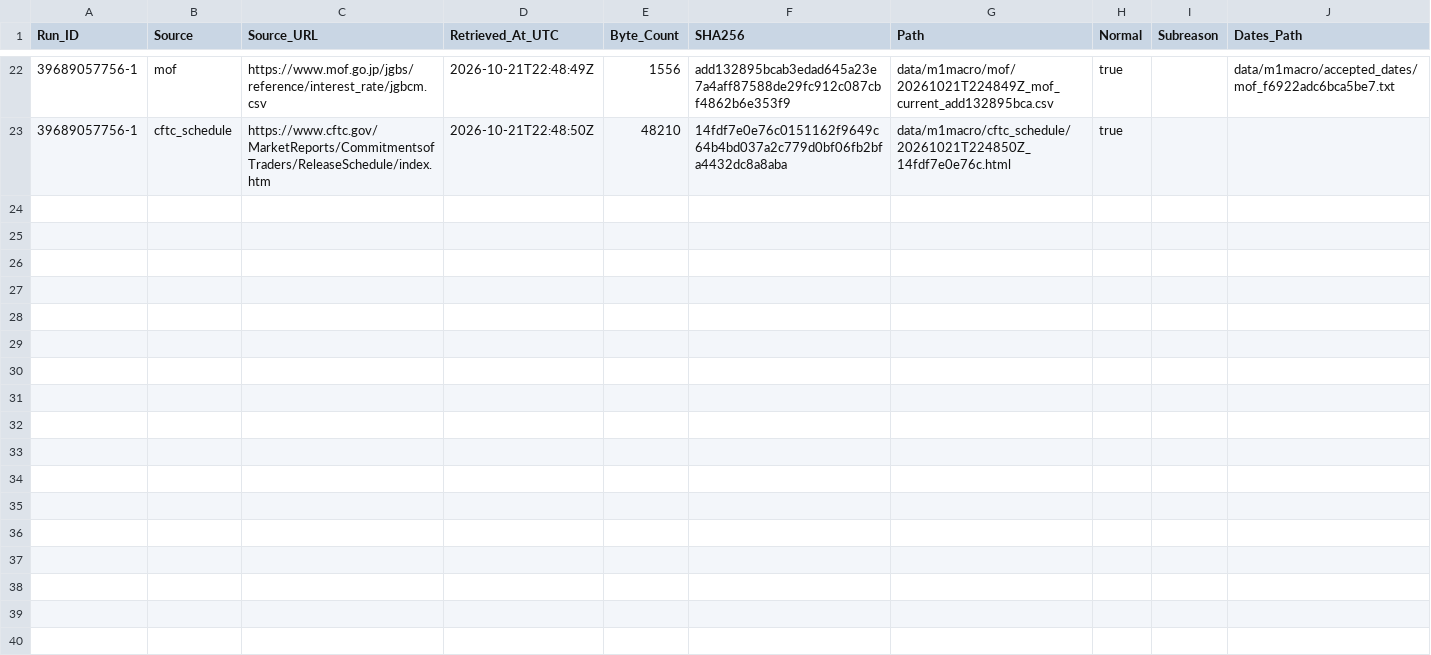
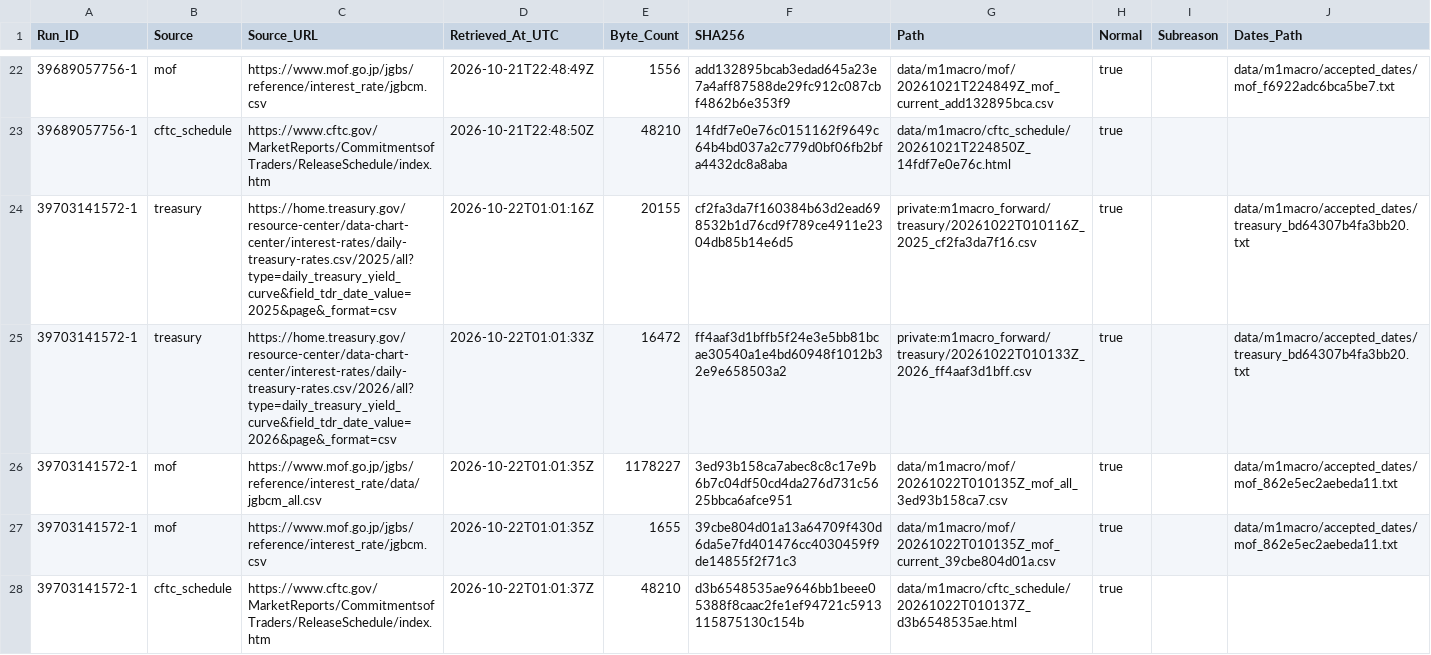
Before and after one commit to junsato1001-ops/-fx-forward-ledger, a CSV file: data/m1macro/source_fetches.csv, drawn as a sheet; only a part is shown, gaps mark what is left out.

```diff
--- a/data/m1macro/source_fetches.csv
+++ b/data/m1macro/source_fetches.csv
@@ -23 +23,6 @@ Run_ID,Source,Source_URL,Retrieved_At_UTC,Byte_Count,SHA256,Path,Normal,Subreaso
 39689057756-1,cftc_schedule,https://www.cftc.gov/MarketReports/CommitmentsofTraders/ReleaseSchedule/index.htm,2026-10-21T22:48:50Z,48210,14fdf7e0e76c0151162f9649c64b4bd037a2c779d0bf06fb2bfa4432dc8a8aba,data/m1macro/cftc_schedule/20261021T224850Z_14fdf7e0e76c.html,true,,
+39703141572-1,treasury,https://home.treasury.gov/resource-center/data-chart-center/interest-rates/daily-treasury-rates.csv/2025/all?type=daily_treasury_yield_curve&field_tdr_date_value=2025&page&_format=csv,2026-10-22T01:01:16Z,20155,cf2fa3da7f160384b63d2ead698532b1d76cd9f789ce4911e2304db85b14e6d5,private:m1macro_forward/treasury/20261022T010116Z_2025_cf2fa3da7f16.csv,true,,data/m1macro/accepted_dates/treasury_bd64307b4fa3bb20.txt
+39703141572-1,treasury,https://home.treasury.gov/resource-center/data-chart-center/interest-rates/daily-treasury-rates.csv/2026/all?type=daily_treasury_yield_curve&field_tdr_date_value=2026&page&_format=csv,2026-10-22T01:01:33Z,16472,ff4aaf3d1bffb5f24e3e5bb81bcae30540a1e4bd60948f1012b32e9e658503a2,private:m1macro_forward/treasury/20261022T010133Z_2026_ff4aaf3d1bff.csv,true,,data/m1macro/accepted_dates/treasury_bd64307b4fa3bb20.txt
+39703141572-1,mof,https://www.mof.go.jp/jgbs/reference/interest_rate/data/jgbcm_all.csv,2026-10-22T01:01:35Z,1178227,3ed93b158ca7abec8c8c17e9b6b7c04df50cd4da276d731c5625bbca6afce951,data/m1macro/mof/20261022T010135Z_mof_all_3ed93b158ca7.csv,true,,data/m1macro/accepted_dates/mof_862e5ec2aebeda11.txt
+39703141572-1,mof,https://www.mof.go.jp/jgbs/reference/interest_rate/jgbcm.csv,2026-10-22T01:01:35Z,1655,39cbe804d01a13a64709f430d6da5e7fd401476cc4030459f9de14855f2f71c3,data/m1macro/mof/20261022T010135Z_mof_current_39cbe804d01a.csv,true,,data/m1macro/accepted_dates/mof_862e5ec2aebeda11.txt
+39703141572-1,cftc_schedule,https://www.cftc.gov/MarketReports/CommitmentsofTraders/ReleaseSchedule/index.htm,2026-10-22T01:01:37Z,48210,d3b6548535ae9646bb1beee05388f8caac2fe1ef94721c5913115875130c154b,data/m1macro/cftc_schedule/20261022T010137Z_d3b6548535ae.html,true,,
```
Also changed, not shown: data/m1macro/treasury_raw_manifest.csv, 4 other files.
